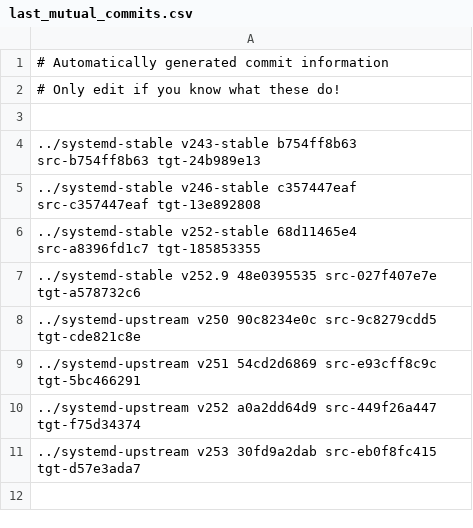
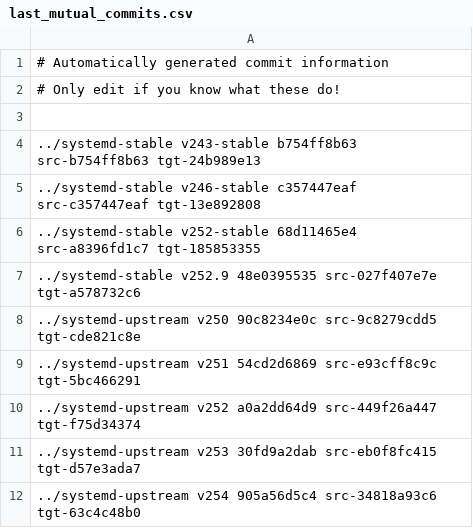
Before and after one commit to Yamakuzure/pwx-elogind-migration-tools, a CSV file: last_mutual_commits.csv, drawn as a sheet; the diff names each change by its address in the sheet, - before the commit and + after, or states it on an @@ line.

Commit message:
Add latest common commit for upstream v254
Signed-off-by: Sven Eden <sven@eden-worx.com>

```diff
--- a/last_mutual_commits.csv
+++ b/last_mutual_commits.csv
+row 12: ../systemd-upstream v254 905a56d5c4 src-34818a93c6 tgt-63c4c48b0
```
